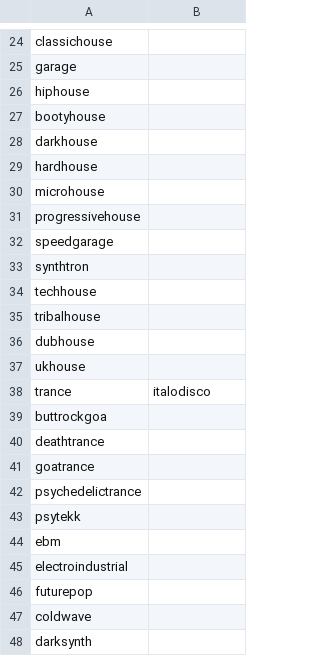
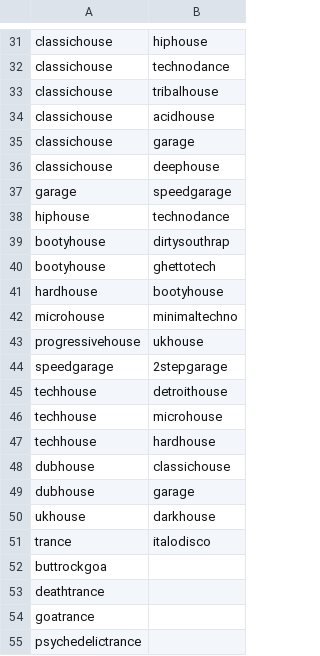
Before and after one commit to igorbrigadir/ishkurs-guide-dataset, a CSV file: links.csv, drawn as a sheet; only a part is shown, gaps mark what is left out; the shorter side is filled out with more unchanged rows; removed rows and columns are numbered as before the commit, all else as after; the diff covers the shown part only; the diff names each change by its address in the sheet, - before the commit and + after, or states it on an @@ line.

```diff
--- a/links.csv
+++ b/links.csv
-B31: (empty)
+B31: hiphouse
+row 32: classichouse | technodance
+row 33: classichouse | tribalhouse
+row 34: classichouse | acidhouse
+row 35: classichouse | garage
+row 36: classichouse | deephouse
-B37: (empty)
+B37: speedgarage
-B38: (empty)
+B38: technodance
-B39: (empty)
+B39: dirtysouthrap
-row 28: darkhouse
+row 40: bootyhouse | ghettotech
-B41: (empty)
+B41: bootyhouse
-B42: (empty)
+B42: minimaltechno
-B43: (empty)
+B43: ukhouse
-B44: (empty)
+B44: 2stepgarage
-row 33: synthtron
-B45: (empty)
+B45: detroithouse
-row 35: tribalhouse
+row 46: techhouse | microhouse
+row 47: techhouse | hardhouse
-B48: (empty)
+B48: classichouse
+row 49: dubhouse | garage
-B50: (empty)
+B50: darkhouse
```
Also changed, not shown: 12 added rows, 5 removed rows and 15 edited cells elsewhere in this file.
